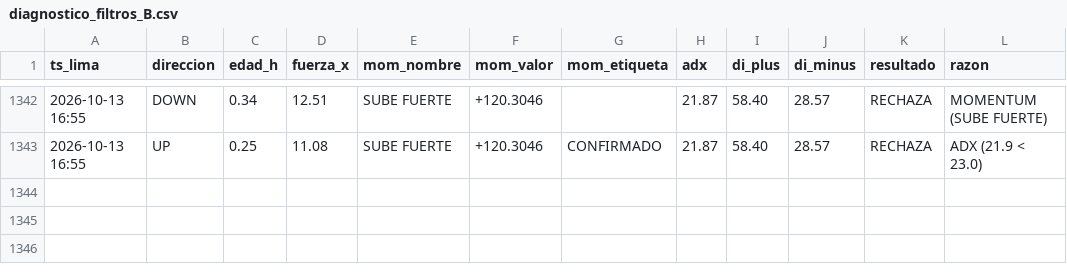
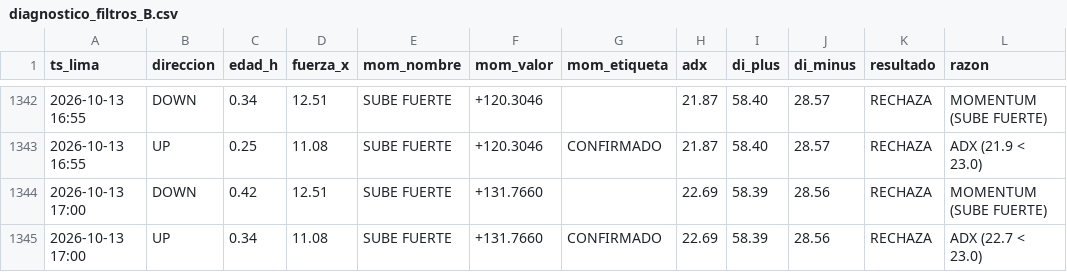
Before and after one commit to Interpage188/interpage, a CSV file: data/diagnostico_filtros_B.csv, drawn as a sheet; only a part is shown, gaps mark what is left out; the diff names each change by its address in the sheet, - before the commit and + after, or states it on an @@ line.

```diff
--- a/data/diagnostico_filtros_B.csv
+++ b/data/diagnostico_filtros_B.csv
+row 1344: 2026-10-13 17:00 | DOWN | 0.42 | 12.51 | SUBE FUERTE | +131.7660 |  | 22.69 | 58.39 | 28.56 | RECHAZA | MOMENTUM (SUBE FUERTE)
+row 1345: 2026-10-13 17:00 | UP | 0.34 | 11.08 | SUBE FUERTE | +131.7660 | CONFIRMADO | 22.69 | 58.39 | 28.56 | RECHAZA | ADX (22.7 < 23.0)
```
Also changed, not shown: 1 other file.
